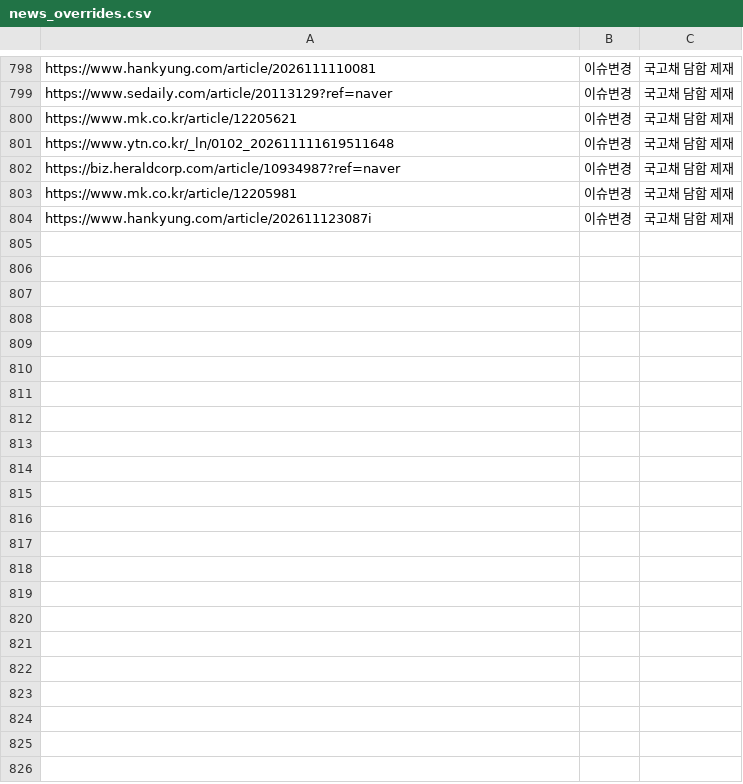
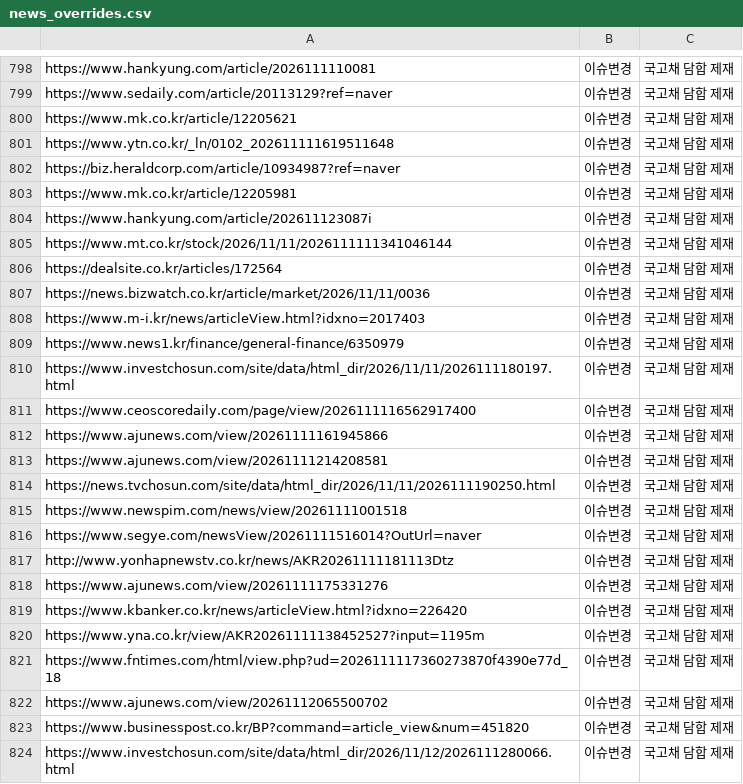
Before and after one commit to jshssysh/news-dashboard, a CSV file: config/news_overrides.csv, drawn as a sheet; only a part is shown, gaps mark what is left out; the diff covers the shown part only; the diff names each change by its address in the sheet, - before the commit and + after, or states it on an @@ line.

```diff
--- a/config/news_overrides.csv
+++ b/config/news_overrides.csv
+row 805: https://www.mt.co.kr/stock/2026/11/11/2026111111341046144 | 이슈변경 | 국고채 담합 제재
+row 806: https://dealsite.co.kr/articles/172564 | 이슈변경 | 국고채 담합 제재
+row 807: https://news.bizwatch.co.kr/article/market/2026/11/11/0036 | 이슈변경 | 국고채 담합 제재
+row 808: https://www.m-i.kr/news/articleView.html?idxno=2017403 | 이슈변경 | 국고채 담합 제재
+row 809: https://www.news1.kr/finance/general-finance/6350979 | 이슈변경 | 국고채 담합 제재
+row 810: https://www.investchosun.com/site/data/html_dir/2026/11/11/2026111180197.html | 이슈변경 | 국고채 담합 제재
+row 811: https://www.ceoscoredaily.com/page/view/2026111116562917400 | 이슈변경 | 국고채 담합 제재
+row 812: https://www.ajunews.com/view/20261111161945866 | 이슈변경 | 국고채 담합 제재
+row 813: https://www.ajunews.com/view/20261111214208581 | 이슈변경 | 국고채 담합 제재
+row 814: https://news.tvchosun.com/site/data/html_dir/2026/11/11/2026111190250.html | 이슈변경 | 국고채 담합 제재
+row 815: https://www.newspim.com/news/view/20261111001518 | 이슈변경 | 국고채 담합 제재
+row 816: https://www.segye.com/newsView/20261111516014?OutUrl=naver | 이슈변경 | 국고채 담합 제재
+row 817: http://www.yonhapnewstv.co.kr/news/AKR20261111181113Dtz | 이슈변경 | 국고채 담합 제재
+row 818: https://www.ajunews.com/view/20261111175331276 | 이슈변경 | 국고채 담합 제재
+row 819: https://www.kbanker.co.kr/news/articleView.html?idxno=226420 | 이슈변경 | 국고채 담합 제재
+row 820: https://www.yna.co.kr/view/AKR20261111138452527?input=1195m | 이슈변경 | 국고채 담합 제재
+row 821: https://www.fntimes.com/html/view.php?ud=2026111117360273870f4390e77d_18 | 이슈변경 | 국고채 담합 제재
+row 822: https://www.ajunews.com/view/20261112065500702 | 이슈변경 | 국고채 담합 제재
+row 823: https://www.businesspost.co.kr/BP?command=article_view&num=451820 | 이슈변경 | 국고채 담합 제재
+row 824: https://www.investchosun.com/site/data/html_dir/2026/11/12/2026111280066.html | 이슈변경 | 국고채 담합 제재
```
Also changed, not shown: 31 added rows elsewhere in this file.
